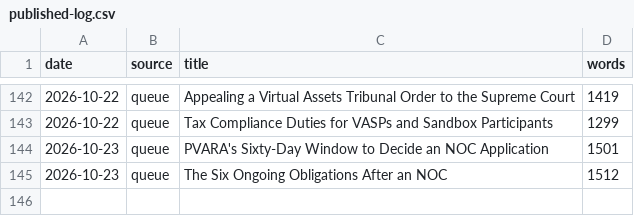
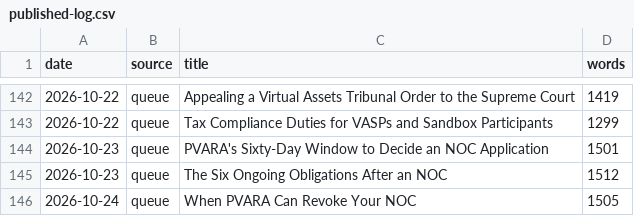
Before and after one commit to coinconnect-pk/coinconnect-pk.github.io, a CSV file: _data/published-log.csv, drawn as a sheet; only a part is shown, gaps mark what is left out.

```diff
--- a/_data/published-log.csv
+++ b/_data/published-log.csv
@@ -145 +145,2 @@ date,source,title,words
 2026-10-23,queue,"The Six Ongoing Obligations After an NOC",1512
+2026-10-24,queue,"When PVARA Can Revoke Your NOC",1505
```
Also changed, not shown: 2 other files.
